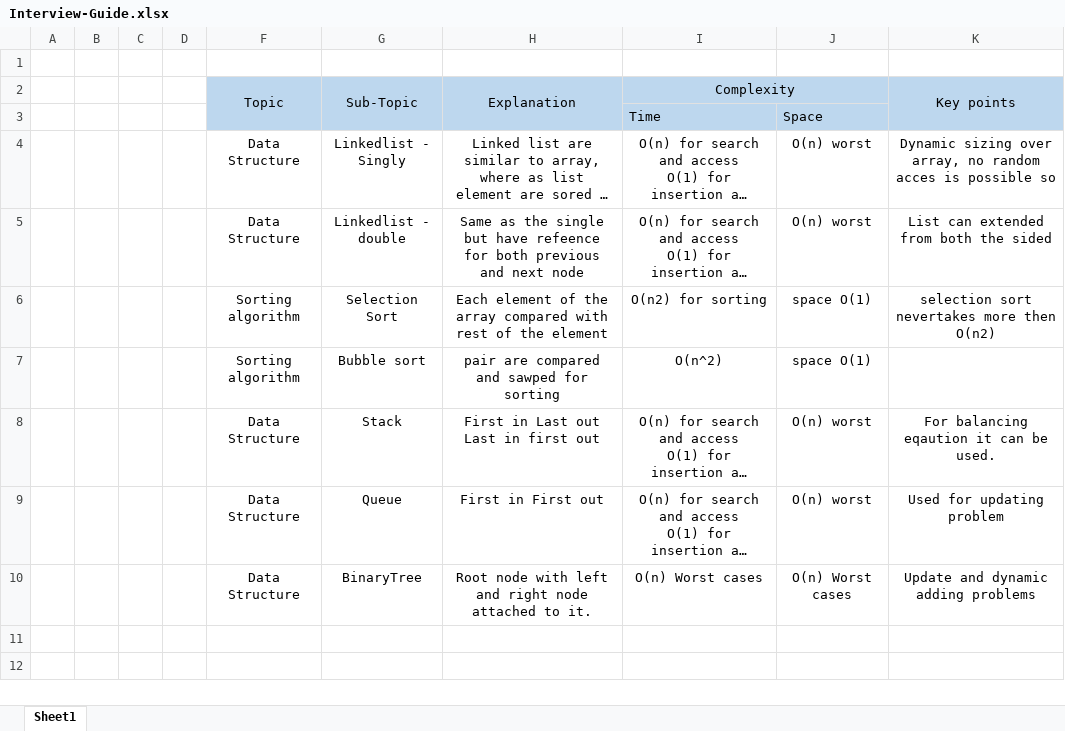
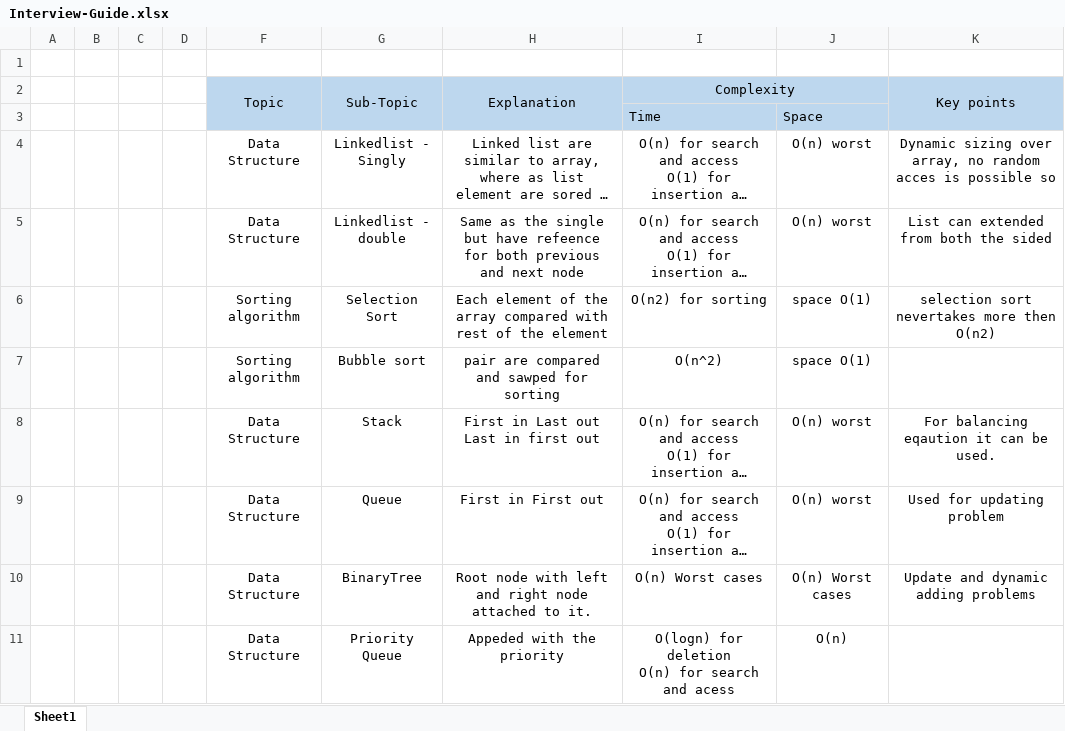
Before and after one commit to Bhasheyam/DataStructure-and-Algorithms, an Excel workbook: Interview-Guide.xlsx, sheet Sheet1, drawn as a sheet; long unchanged cells end in …; values as stored, in another font and other column widths than the file's, no borders; ↵ is a line break in a cell; the diff names each change by its address in the sheet, - before the commit and + after, or states it on an @@ line.

Commit message:
priorityQueue

```diff
--- a/Interview-Guide.xlsx (sheet Sheet1)
+++ b/Interview-Guide.xlsx (sheet Sheet1)
+row 11:  |  |  |  | Data Structure | Priority Queue | Appeded with the priority | O(logn) for deletion ↵ O(n) for search and acess | O(n)
```
Also changed, not shown: 2 other files.
